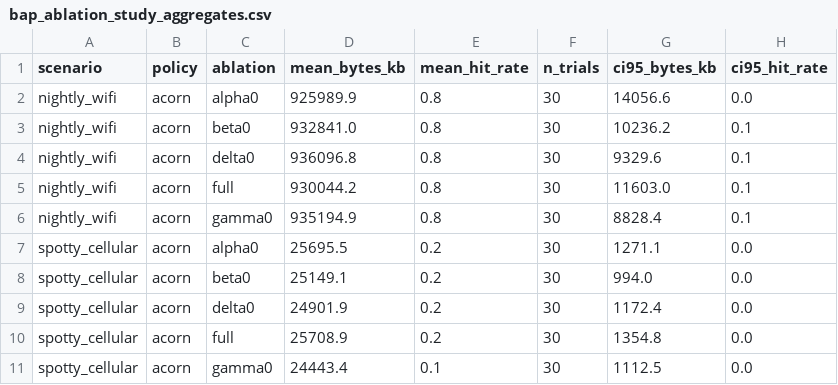
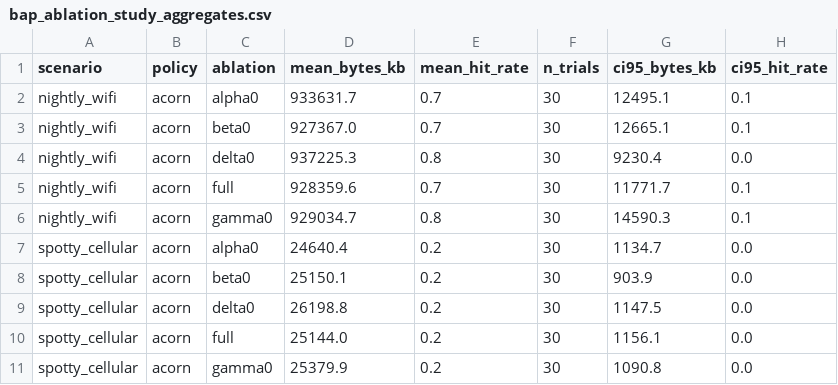
Before and after one commit to divineiloh/ACORN-Edu, a CSV file: results/data/bap_ablation_study_aggregates.csv, drawn as a sheet.

```diff
--- a/results/data/bap_ablation_study_aggregates.csv
+++ b/results/data/bap_ablation_study_aggregates.csv
@@ -1,11 +1,11 @@
 scenario,policy,ablation,mean_bytes_kb,mean_hit_rate,n_trials,ci95_bytes_kb,ci95_hit_rate
-nightly_wifi,acorn,alpha0,925989.9,0.8,30,14056.6,0.0
-nightly_wifi,acorn,beta0,932841.0,0.8,30,10236.2,0.1
-nightly_wifi,acorn,delta0,936096.8,0.8,30,9329.6,0.1
-nightly_wifi,acorn,full,930044.2,0.8,30,11603.0,0.1
-nightly_wifi,acorn,gamma0,935194.9,0.8,30,8828.4,0.1
-spotty_cellular,acorn,alpha0,25695.5,0.2,30,1271.1,0.0
-spotty_cellular,acorn,beta0,25149.1,0.2,30,994.0,0.0
-spotty_cellular,acorn,delta0,24901.9,0.2,30,1172.4,0.0
-spotty_cellular,acorn,full,25708.9,0.2,30,1354.8,0.0
-spotty_cellular,acorn,gamma0,24443.4,0.1,30,1112.5,0.0
+nightly_wifi,acorn,alpha0,933631.7,0.7,30,12495.1,0.1
+nightly_wifi,acorn,beta0,927367.0,0.7,30,12665.1,0.1
+nightly_wifi,acorn,delta0,937225.3,0.8,30,9230.4,0.0
+nightly_wifi,acorn,full,928359.6,0.7,30,11771.7,0.1
+nightly_wifi,acorn,gamma0,929034.7,0.8,30,14590.3,0.1
+spotty_cellular,acorn,alpha0,24640.4,0.2,30,1134.7,0.0
+spotty_cellular,acorn,beta0,25150.1,0.2,30,903.9,0.0
+spotty_cellular,acorn,delta0,26198.8,0.2,30,1147.5,0.0
+spotty_cellular,acorn,full,25144.0,0.2,30,1156.1,0.0
+spotty_cellular,acorn,gamma0,25379.9,0.2,30,1090.8,0.0
```
Also changed, not shown: results/ablation/ablation_summary_by_scenario.csv, results/data/bap_ablation_study_results.csv, 16 other files.
